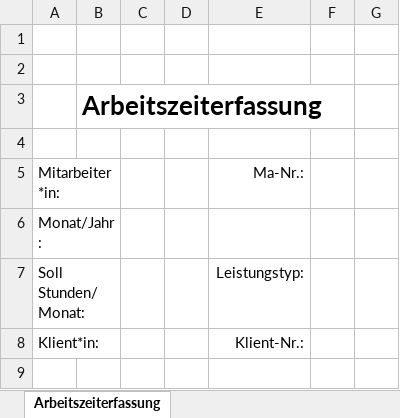
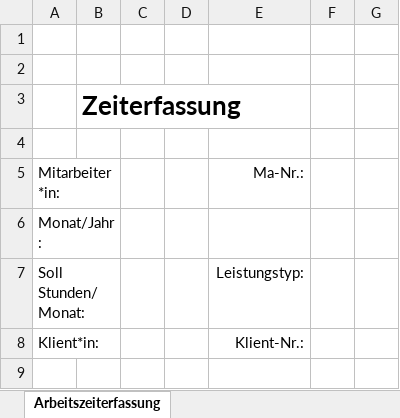
Before and after one commit to bois1616/wegpiraten, an Excel workbook: templates/time_sheet_template.xlsx, sheet Arbeitszeiterfassung, drawn as a sheet; only a part is shown; values as stored, in another font and other column widths than the file's, no borders; charts and pictures and conditional formats and table styles not drawn; the diff names each change by its address in the sheet, - before the commit and + after, or states it on an @@ line.

```diff
--- a/templates/time_sheet_template.xlsx (sheet Arbeitszeiterfassung)
+++ b/templates/time_sheet_template.xlsx (sheet Arbeitszeiterfassung)
-B3: Arbeitszeiterfassung
+B3: Zeiterfassung
```
Also changed, not shown: 6 other files.
